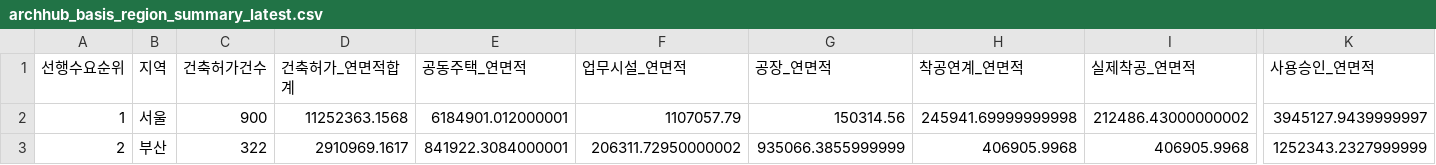
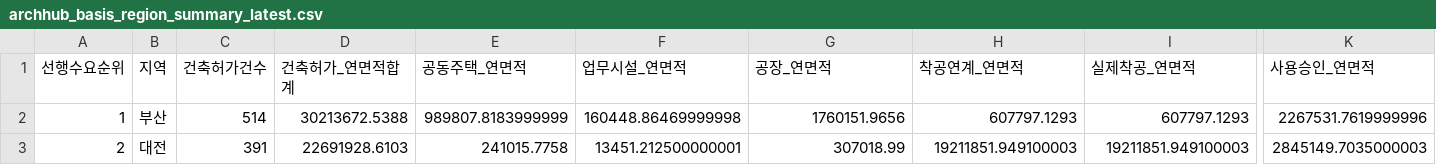
Before and after one commit to Ronaldooh123/steel-demand-report, a CSV file: data/cache/archhub_basis_region_summary_latest.csv, drawn as a sheet; only a part is shown, gaps mark what is left out; the diff covers the shown part only; the diff names each change by its address in the sheet, - before the commit and + after, or states it on an @@ line.

```diff
--- a/data/cache/archhub_basis_region_summary_latest.csv
+++ b/data/cache/archhub_basis_region_summary_latest.csv
-B2 (지역): 서울
+B2 (지역): 부산
-C2 (건축허가건수): 900
+C2 (건축허가건수): 514
-D2 (건축허가_연면적합계): 11252363.1568
+D2 (건축허가_연면적합계): 30213672.5388
-E2 (공동주택_연면적): 6184901.012000001
+E2 (공동주택_연면적): 989807.8183999999
-F2 (업무시설_연면적): 1107057.79
+F2 (업무시설_연면적): 160448.86469999998
-G2 (공장_연면적): 150314.56
+G2 (공장_연면적): 1760151.9656
-H2 (착공연계_연면적): 245941.69999999998
+H2 (착공연계_연면적): 607797.1293
-I2 (실제착공_연면적): 212486.43000000002
+I2 (실제착공_연면적): 607797.1293
-K2 (사용승인_연면적): 3945127.9439999997
+K2 (사용승인_연면적): 2267531.7619999996
-B3 (지역): 부산
+B3 (지역): 대전
-C3 (건축허가건수): 322
+C3 (건축허가건수): 391
-D3 (건축허가_연면적합계): 2910969.1617
+D3 (건축허가_연면적합계): 22691928.6103
-E3 (공동주택_연면적): 841922.3084000001
+E3 (공동주택_연면적): 241015.7758
-F3 (업무시설_연면적): 206311.72950000002
+F3 (업무시설_연면적): 13451.212500000001
-G3 (공장_연면적): 935066.3855999999
+G3 (공장_연면적): 307018.99
-H3 (착공연계_연면적): 406905.9968
+H3 (착공연계_연면적): 19211851.949100003
-I3 (실제착공_연면적): 406905.9968
+I3 (실제착공_연면적): 19211851.949100003
-K3 (사용승인_연면적): 1252343.2327999999
+K3 (사용승인_연면적): 2845149.7035000003
```
Also changed, not shown: 159 edited cells elsewhere in this file, 2 other files.
